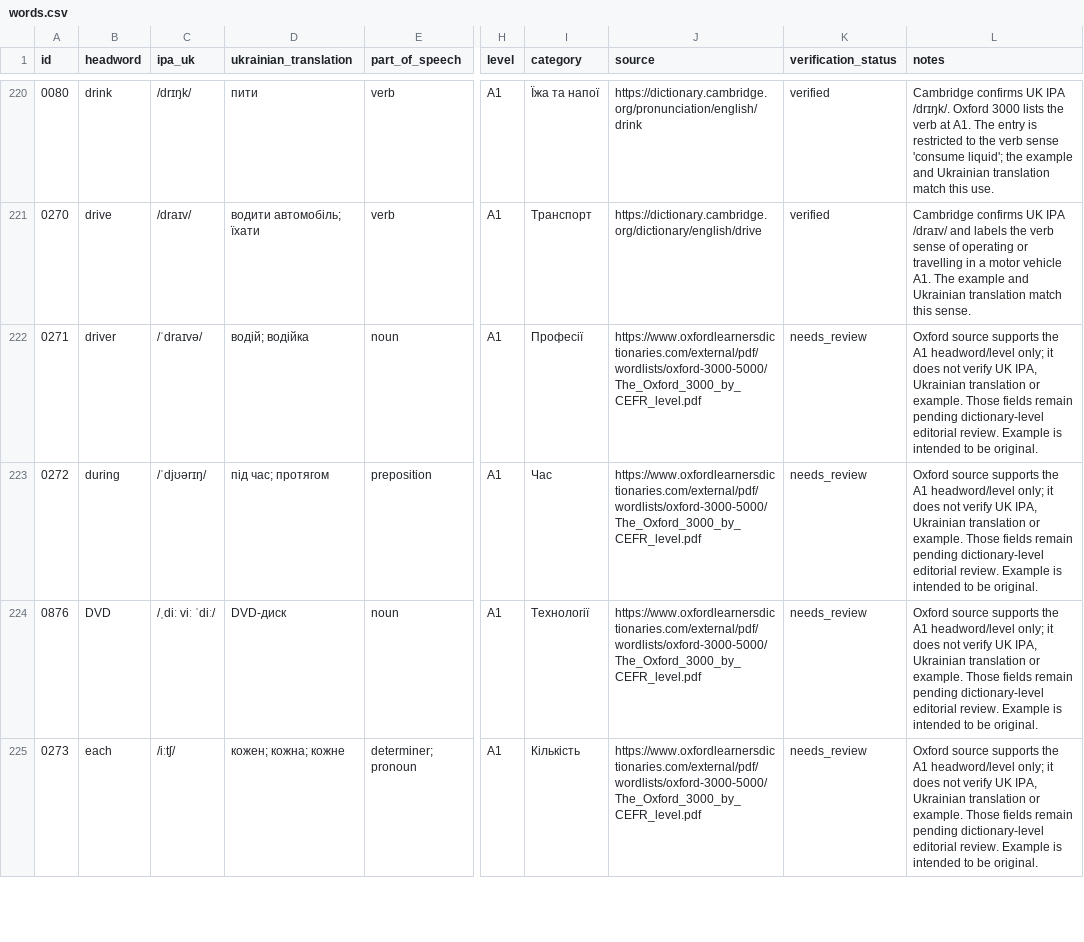
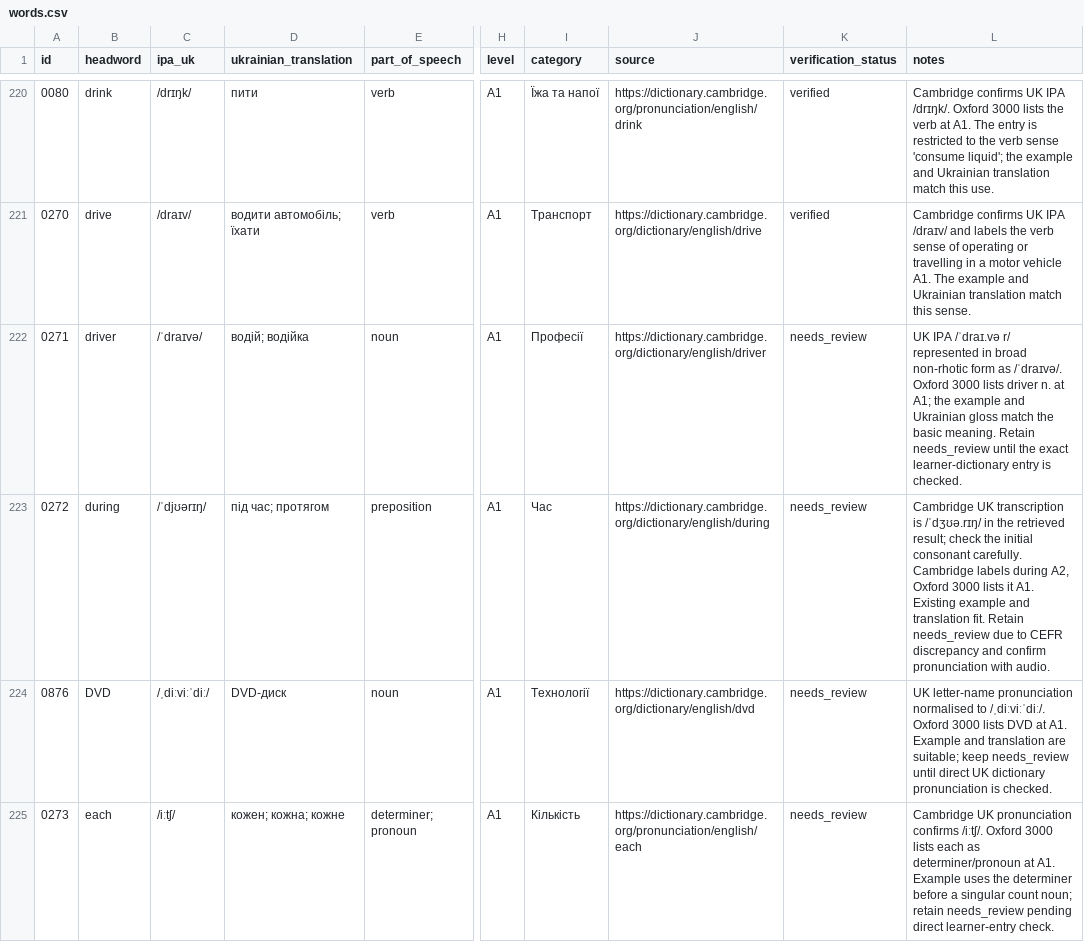
Before and after one commit to kiinoshkaaa/english-ukrainian-dictionary, a CSV file: data/a1/words.csv, drawn as a sheet; only a part is shown, gaps mark what is left out; the diff covers the shown part only; the diff names each change by its address in the sheet, - before the commit and + after, or states it on an @@ line.

Commit message:
Review A1 vocabulary batch from driver through exam

```diff
--- a/data/a1/words.csv
+++ b/data/a1/words.csv
-J222 (source): https://www.oxfordlearnersdictionaries.com/external/pdf/wordlists/oxford-3000-5000/The_Oxford_3000_by_CEFR_level.pdf
+J222 (source): https://dictionary.cambridge.org/dictionary/english/driver
-L222 (notes): Oxford source supports the A1 headword/level only; it does not verify UK IPA, Ukrainian translation or example. Those fields remain pending dictionary-level editorial review. Example is intended to be original.
+L222 (notes): UK IPA /ˈdraɪ.və r/ represented in broad non-rhotic form as /ˈdraɪvə/. Oxford 3000 lists driver n. at A1; the example and Ukrainian gloss match the basic meaning. Retain needs_review until the exact learner-dictionary entry is checked.
-J223 (source): https://www.oxfordlearnersdictionaries.com/external/pdf/wordlists/oxford-3000-5000/The_Oxford_3000_by_CEFR_level.pdf
+J223 (source): https://dictionary.cambridge.org/dictionary/english/during
-L223 (notes): Oxford source supports the A1 headword/level only; it does not verify UK IPA, Ukrainian translation or example. Those fields remain pending dictionary-level editorial review. Example is intended to be original.
+L223 (notes): Cambridge UK transcription is /ˈdʒʊə.rɪŋ/ in the retrieved result; check the initial consonant carefully. Cambridge labels during A2, Oxford 3000 lists it A1. Existing example and translation fit. Retain needs_review due to CEFR discrepancy and confirm pronunciation with audio.
-C224 (ipa_uk): /ˌdiː viː ˈdiː/
+C224 (ipa_uk): /ˌdiːviːˈdiː/
-J224 (source): https://www.oxfordlearnersdictionaries.com/external/pdf/wordlists/oxford-3000-5000/The_Oxford_3000_by_CEFR_level.pdf
+J224 (source): https://dictionary.cambridge.org/dictionary/english/dvd
-L224 (notes): Oxford source supports the A1 headword/level only; it does not verify UK IPA, Ukrainian translation or example. Those fields remain pending dictionary-level editorial review. Example is intended to be original.
+L224 (notes): UK letter-name pronunciation normalised to /ˌdiːviːˈdiː/. Oxford 3000 lists DVD at A1. Example and translation are suitable; keep needs_review until direct UK dictionary pronunciation is checked.
-J225 (source): https://www.oxfordlearnersdictionaries.com/external/pdf/wordlists/oxford-3000-5000/The_Oxford_3000_by_CEFR_level.pdf
+J225 (source): https://dictionary.cambridge.org/pronunciation/english/each
-L225 (notes): Oxford source supports the A1 headword/level only; it does not verify UK IPA, Ukrainian translation or example. Those fields remain pending dictionary-level editorial review. Example is intended to be original.
+L225 (notes): Cambridge UK pronunciation confirms /iːtʃ/. Oxford 3000 lists each as determiner/pronoun at A1. Example uses the determiner before a singular count noun; retain needs_review pending direct learner-entry check.
```
Also changed, not shown: 58 edited cells elsewhere in this file.
